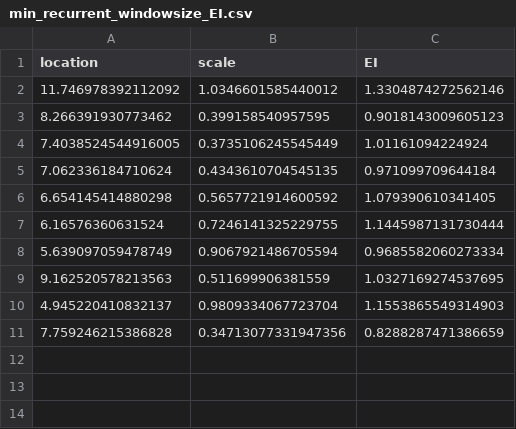
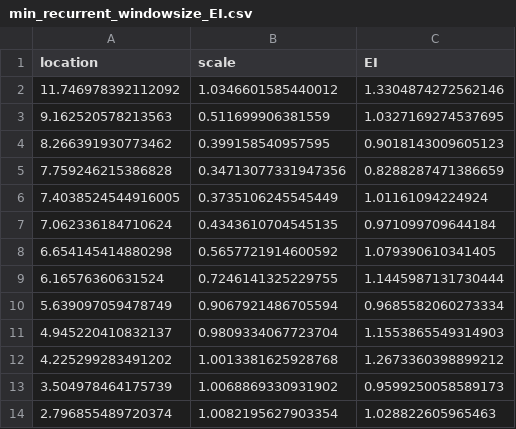
Before and after one commit to leannabanana/LSalve_2024-Thesis-Simulations, a CSV file: Data_csv/min_recurrent_windowsize_EI.csv, drawn as a sheet.

```diff
--- a/Data_csv/min_recurrent_windowsize_EI.csv
+++ b/Data_csv/min_recurrent_windowsize_EI.csv
@@ -2,3 +2,5 @@ location,scale,EI
 11.746978392112092,1.0346601585440012,1.3304874272562146
+9.162520578213563,0.511699906381559,1.0327169274537695
 8.266391930773462,0.399158540957595,0.9018143009605123
+7.759246215386828,0.34713077331947356,0.8288287471386659
 7.4038524544916005,0.3735106245545449,1.01161094224924
@@ -8,4 +10,5 @@ location,scale,EI
 5.639097059478749,0.9067921486705594,0.9685582060273334
-9.162520578213563,0.511699906381559,1.0327169274537695
 4.945220410832137,0.9809334067723704,1.1553865549314903
-7.759246215386828,0.34713077331947356,0.8288287471386659
+4.225299283491202,1.0013381625928768,1.2673360398899212
+3.504978464175739,1.0068869330931902,0.9599250058589173
+2.796855489720374,1.0082195627903354,1.028822605965463
```
Also changed, not shown: Data_csv/av_nonrecurrent_windowsize_EI.csv, Data_csv/av_recurrent_windowsize_EI.csv, 14 other files.
